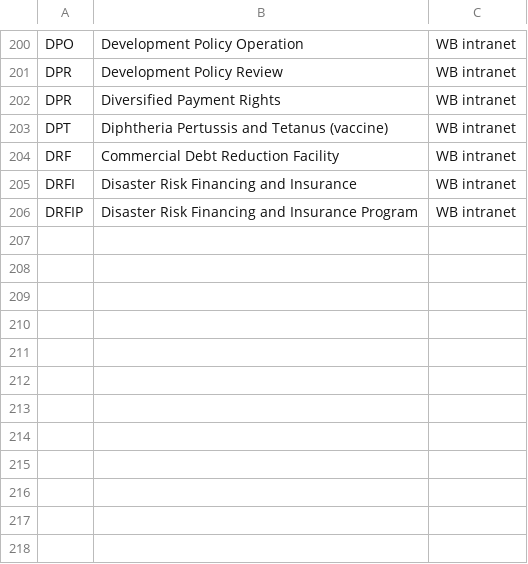
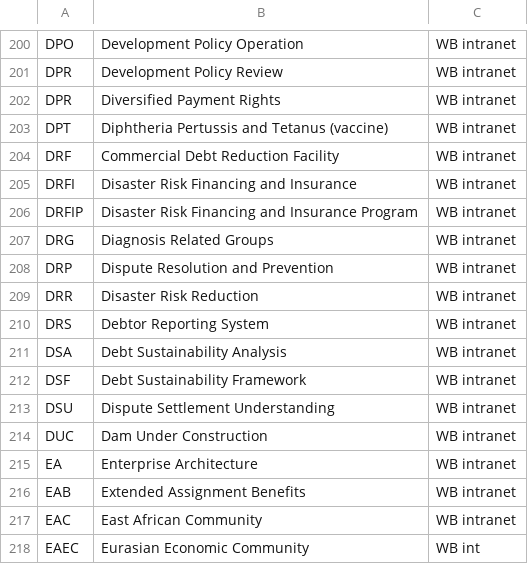
Before and after one commit to Matheusoz/el-processing-tools-wb, a CSV file: data/whitelists/whitelists/whitelist_acronyms.csv, drawn as a sheet; only a part is shown, gaps mark what is left out; the diff names each change by its address in the sheet, - before the commit and + after, or states it on an @@ line.

```diff
--- a/data/whitelists/whitelists/whitelist_acronyms.csv
+++ b/data/whitelists/whitelists/whitelist_acronyms.csv
+row 207: DRG | Diagnosis Related Groups | WB intranet
+row 208: DRP | Dispute Resolution and Prevention | WB intranet
+row 209: DRR | Disaster Risk Reduction | WB intranet
+row 210: DRS | Debtor Reporting System | WB intranet
+row 211: DSA | Debt Sustainability Analysis | WB intranet
+row 212: DSF | Debt Sustainability Framework | WB intranet
+row 213: DSU | Dispute Settlement Understanding | WB intranet
+row 214: DUC | Dam Under Construction | WB intranet
+row 215: EA | Enterprise Architecture | WB intranet
+row 216: EAB | Extended Assignment Benefits | WB intranet
+row 217: EAC | East African Community | WB intranet
+row 218: EAEC | Eurasian Economic Community | WB int
```
